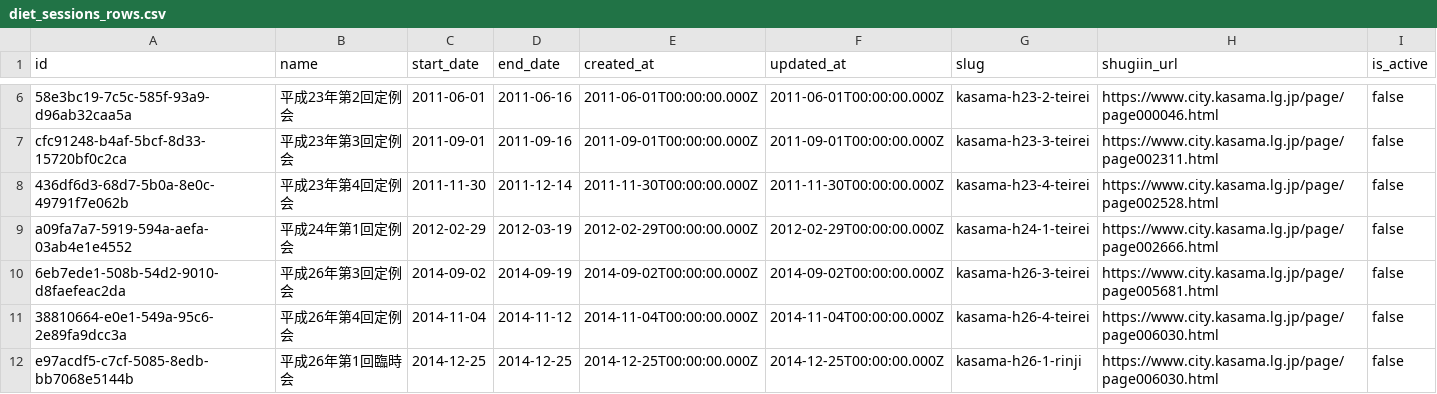
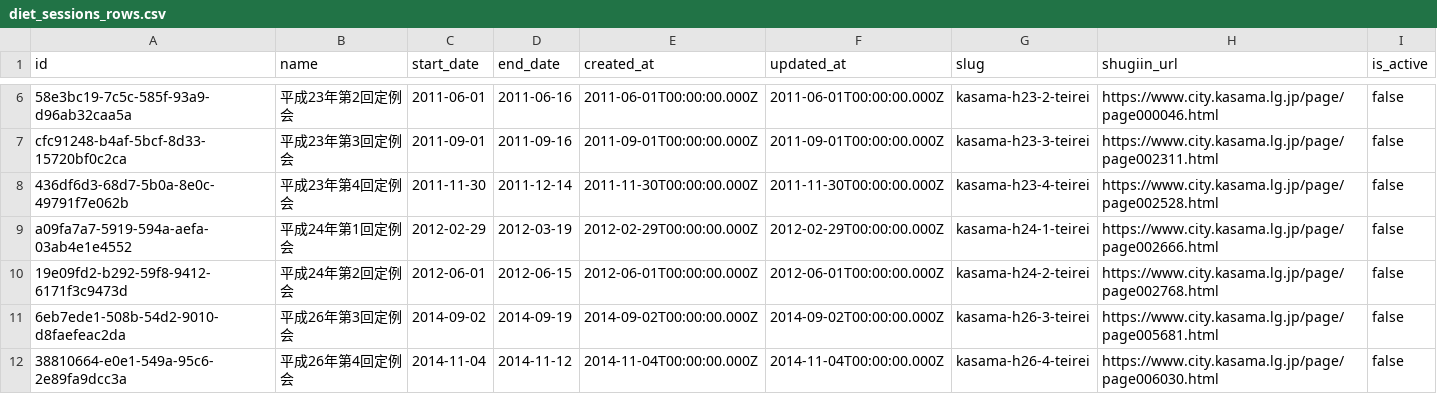
Before and after one commit to mirai-gikai-kasama-city/mirai-gikai-kasama, a CSV file: packages/seed/csv/data/diet_sessions_rows.csv, drawn as a sheet; only a part is shown, gaps mark what is left out; the shorter side is filled out with more unchanged rows.

```diff
--- a/packages/seed/csv/data/diet_sessions_rows.csv
+++ b/packages/seed/csv/data/diet_sessions_rows.csv
@@ -9,2 +9,3 @@ cfc91248-b4af-5bcf-8d33-15720bf0c2ca,平成23年第3回定例会,2011-09-01,2011
 a09fa7a7-5919-594a-aefa-03ab4e1e4552,平成24年第1回定例会,2012-02-29,2012-03-19,2012-02-29T00:00:00.000Z,2012-02-29T00:00:00.000Z,kasama-h24-1-teirei,https://www.city.kasama.lg.jp/page/page002666.html,false
+19e09fd2-b292-59f8-9412-6171f3c9473d,平成24年第2回定例会,2012-06-01,2012-06-15,2012-06-01T00:00:00.000Z,2012-06-01T00:00:00.000Z,kasama-h24-2-teirei,https://www.city.kasama.lg.jp/page/page002768.html,false
 6eb7ede1-508b-54d2-9010-d8faefeac2da,平成26年第3回定例会,2014-09-02,2014-09-19,2014-09-02T00:00:00.000Z,2014-09-02T00:00:00.000Z,kasama-h26-3-teirei,https://www.city.kasama.lg.jp/page/page005681.html,false
```
Also changed, not shown: packages/seed/csv/data/bills_tags_rows.csv, 4 other files.
